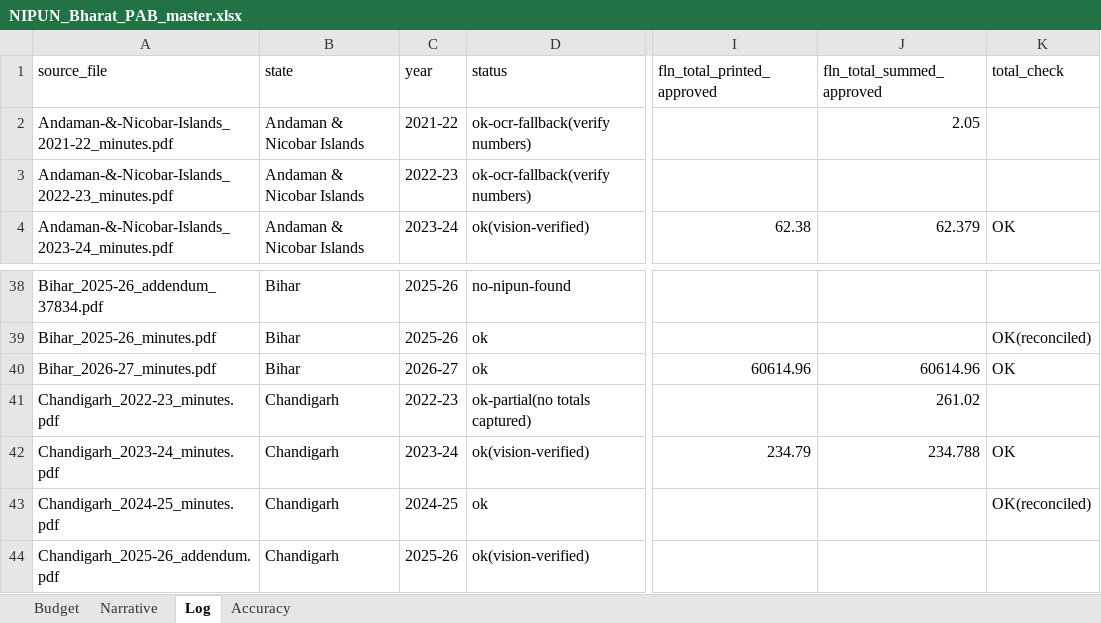
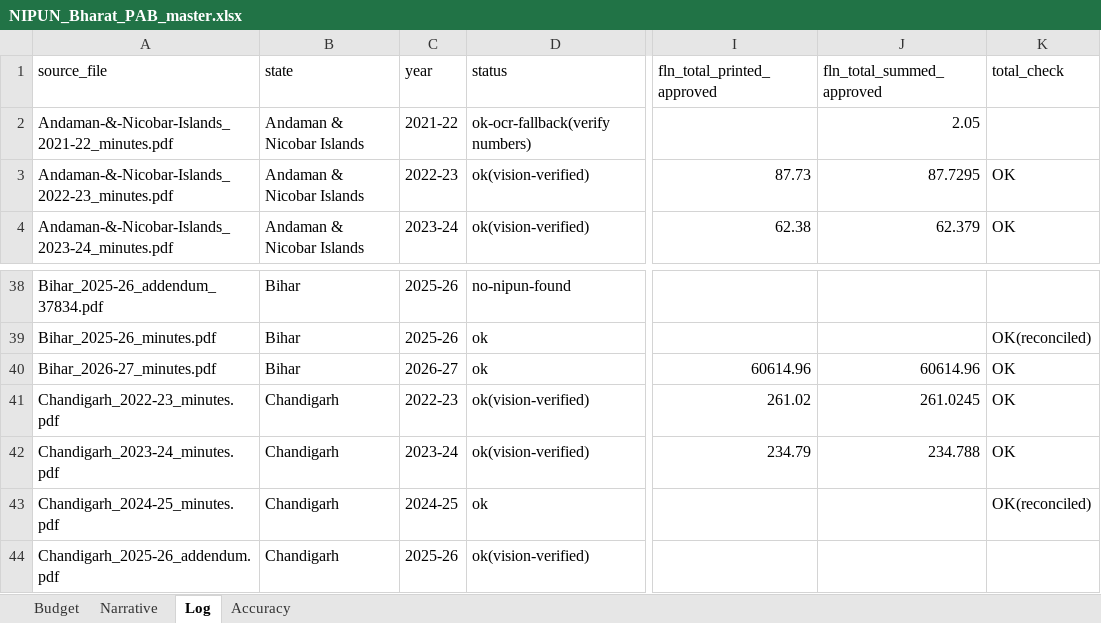
Before and after one commit to gordianknot-legacy/nipun-pab-dashboard, an Excel workbook: NIPUN_Bharat_PAB_master.xlsx, sheet Log, drawn as a sheet; only a part is shown, gaps mark what is left out; values as stored, in another font and other column widths than the file's, no borders; the diff names each change by its address in the sheet, - before the commit and + after, or states it on an @@ line.

Commit message:
Clean Chandigarh and Andaman & Nicobar 2022-23
Chandigarh's three activity rows were already correct; only its two
printed totals were missing. This UT has no PMU block, so the FLN subtotal
and grand total carry the same values. Its approved side exceeds its
proposed side because the FLS row was appraised up from a per-student rate
to a flat Rs 20 lakh.

Andaman & Nicobar had no FLN activity row at all, just the district PMU
row and two garbled totals. Recovered all four FLN rows and the subtotal.
Its handbook row prints the two sides to different precision, 2.1040
against 2.1045, and is recorded as printed. The state PMU row and grand
total sit on a page not read in this pass and are not asserted; the
arithmetic points at 20.56 but that indicates where to look, not what to
write.

```diff
--- a/NIPUN_Bharat_PAB_master.xlsx (sheet Log)
+++ b/NIPUN_Bharat_PAB_master.xlsx (sheet Log)
-D3 (status): ok-ocr-fallback(verify numbers)
+D3 (status): ok(vision-verified)
-I3 (fln_total_printed_approved): (empty)
+I3 (fln_total_printed_approved): 87.73
-J3 (fln_total_summed_approved): (empty)
+J3 (fln_total_summed_approved): 87.7295
-K3 (total_check): (empty)
+K3 (total_check): OK
-D41 (status): ok-partial(no totals captured)
+D41 (status): ok(vision-verified)
-I41 (fln_total_printed_approved): (empty)
+I41 (fln_total_printed_approved): 261.02
-J41 (fln_total_summed_approved): 261.02
+J41 (fln_total_summed_approved): 261.0245
-K41 (total_check): (empty)
+K41 (total_check): OK
```
Also changed, not shown: sheet Budget.
